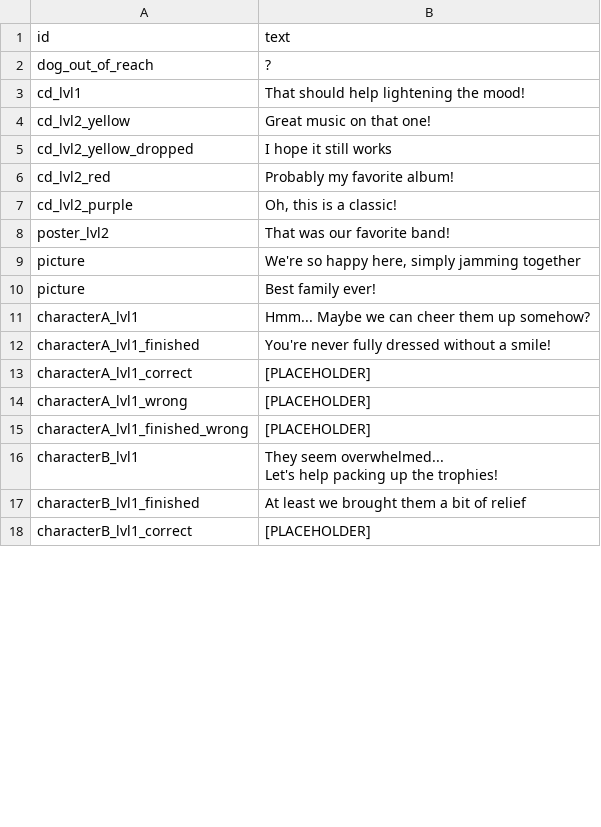
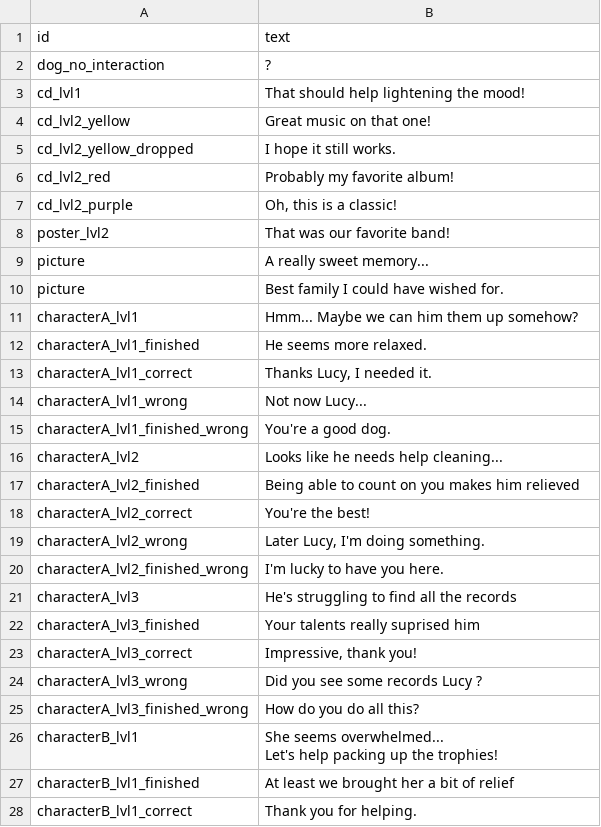
Before and after one commit to shshwdr/KeepMovingForward, a CSV file: Assets/Resources/csv/dialogue.csv, drawn as a sheet; only a part is shown; the diff covers the shown part only.

Commit message:
Dialogue WIP

```diff
--- a/Assets/Resources/csv/dialogue.csv
+++ b/Assets/Resources/csv/dialogue.csv
@@ -1,6 +1,6 @@
 id,text
-dog_out_of_reach,?
+dog_no_interaction,?
 cd_lvl1,That should help lightening the mood!
 cd_lvl2_yellow,Great music on that one!
-cd_lvl2_yellow_dropped,I hope it still works
+cd_lvl2_yellow_dropped,I hope it still works.
 cd_lvl2_red,Probably my favorite album!
@@ -8,12 +8,22 @@ cd_lvl2_purple,"Oh, this is a classic!"
 poster_lvl2,That was our favorite band!
-picture,"We're so happy here, simply jamming together"
-picture,Best family ever!
-characterA_lvl1,Hmm... Maybe we can cheer them up somehow?
-characterA_lvl1_finished,You're never fully dressed without a smile!
-characterA_lvl1_correct,[PLACEHOLDER]
-characterA_lvl1_wrong,[PLACEHOLDER]
-characterA_lvl1_finished_wrong,[PLACEHOLDER]
-characterB_lvl1,"They seem overwhelmed...
-Let's help packing up the trophies!"
-characterB_lvl1_finished,At least we brought them a bit of relief
-characterB_lvl1_correct,[PLACEHOLDER]
+picture,A really sweet memory...
+picture,Best family I could have wished for.
+characterA_lvl1,Hmm... Maybe we can him them up somehow?
+characterA_lvl1_finished,He seems more relaxed.
+characterA_lvl1_correct,"Thanks Lucy, I needed it."
+characterA_lvl1_wrong,Not now Lucy...
+characterA_lvl1_finished_wrong,You're a good dog.
+characterA_lvl2,Looks like he needs help cleaning...
+characterA_lvl2_finished,Being able to count on you makes him relieved
+characterA_lvl2_correct,You're the best!
+characterA_lvl2_wrong,"Later Lucy, I'm doing something."
+characterA_lvl2_finished_wrong,I'm lucky to have you here.
+characterA_lvl3,He's struggling to find all the records
+characterA_lvl3_finished,Your talents really suprised him
+characterA_lvl3_correct,"Impressive, thank you!"
+characterA_lvl3_wrong,Did you see some records Lucy ?
+characterA_lvl3_finished_wrong,How do you do all this?
+characterB_lvl1,"She seems overwhelmed...
+Let's help packing up the trophies!"
+characterB_lvl1_finished,At least we brought her a bit of relief
+characterB_lvl1_correct,Thank you for helping.
```
Also changed, not shown: 1 removed row and 3 edited cells elsewhere in this file.
